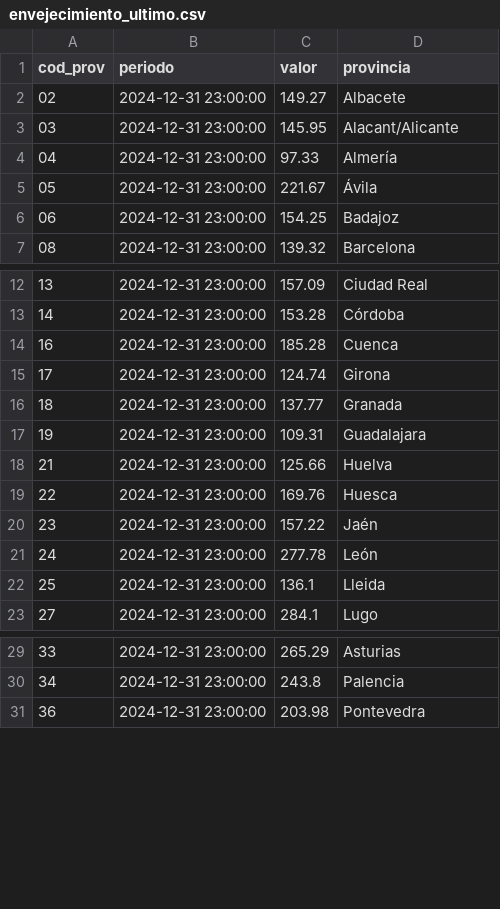
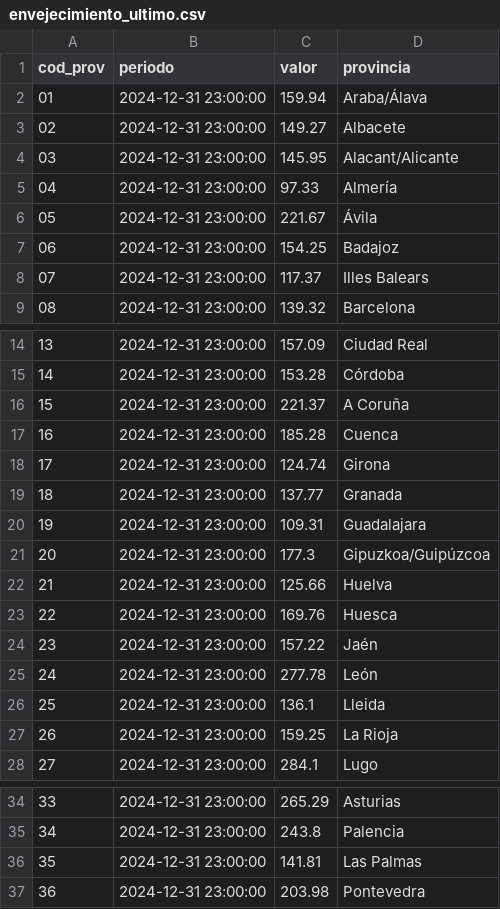
Before and after one commit to Raulcp10/demografia-espana, a CSV file: data/csv/envejecimiento_ultimo.csv, drawn as a sheet; only a part is shown, gaps mark what is left out; the diff covers the shown part only; the diff names each change by its address in the sheet, - before the commit and + after, or states it on an @@ line.

```diff
--- a/data/csv/envejecimiento_ultimo.csv
+++ b/data/csv/envejecimiento_ultimo.csv
+row 2: 01 | 2024-12-31 23:00:00 | 159.94 | Araba/Álava
+row 8: 07 | 2024-12-31 23:00:00 | 117.37 | Illes Balears
+row 16: 15 | 2024-12-31 23:00:00 | 221.37 | A Coruña
+row 21: 20 | 2024-12-31 23:00:00 | 177.3 | Gipuzkoa/Guipúzcoa
+row 27: 26 | 2024-12-31 23:00:00 | 159.25 | La Rioja
+row 36: 35 | 2024-12-31 23:00:00 | 141.81 | Las Palmas
```
Also changed, not shown: 1 added row elsewhere in this file, data/csv/dependencia_serie.csv, data/csv/envejecimiento_serie.csv, 29 other files.
